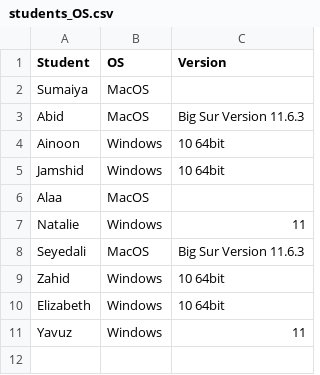
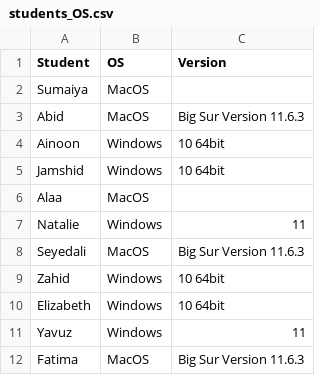
Before and after one commit to OpenITI-Training/IW20, a CSV file: data/students_OS.csv, drawn as a sheet; the diff names each change by its address in the sheet, - before the commit and + after, or states it on an @@ line.

Commit message:
Add student OS data

```diff
--- a/data/students_OS.csv
+++ b/data/students_OS.csv
+row 12: Fatima | MacOS | Big Sur Version 11.6.3
```
Also changed, not shown: data/students_OS.tsv.
